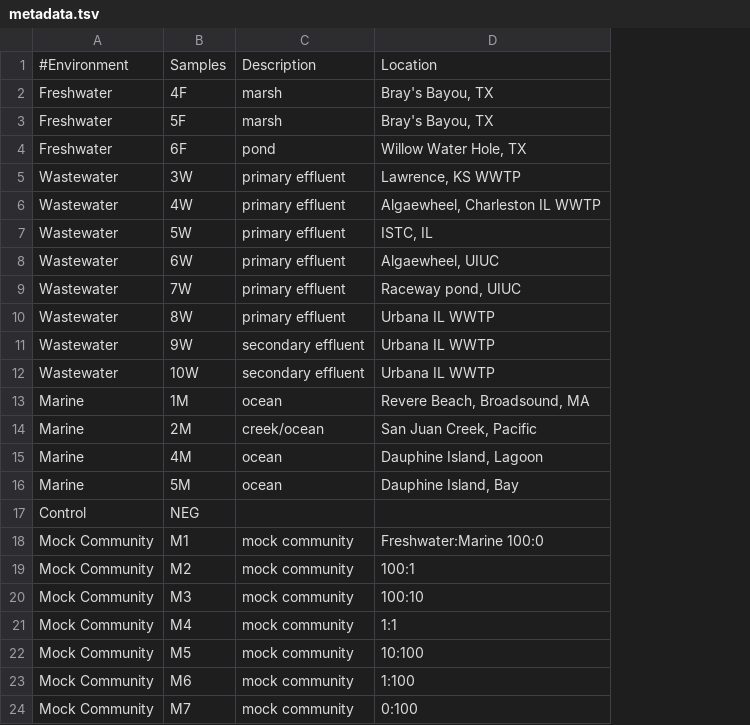
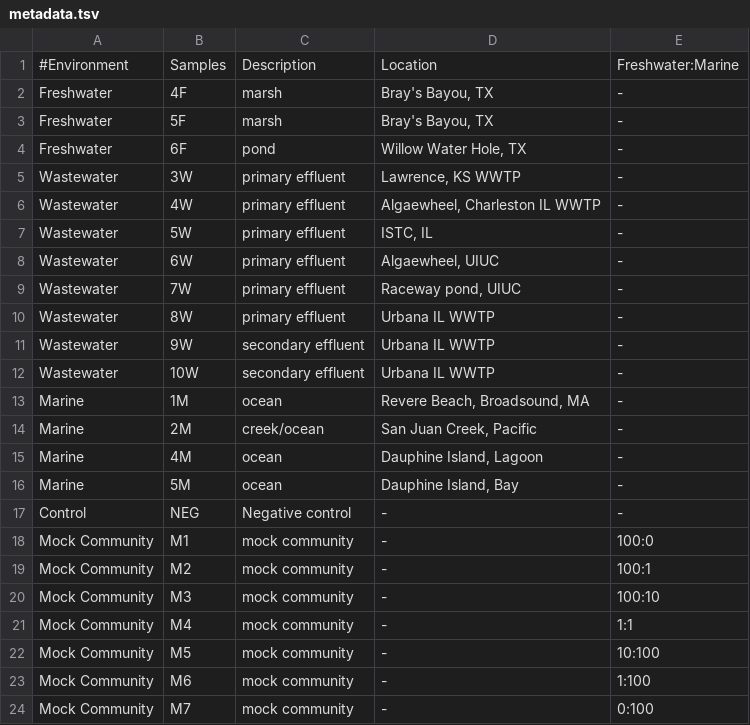
Before and after one commit to peterjc/thapbi-pict, a TSV file: examples/microalgal_mock/metadata.tsv, drawn as a sheet; the diff names each change by its address in the sheet, - before the commit and + after, or states it on an @@ line.

Commit message:
Separate cols for location + Freshwater:Marine ratio

```diff
--- a/examples/microalgal_mock/metadata.tsv
+++ b/examples/microalgal_mock/metadata.tsv
+column E, rows 1-24: Freshwater:Marine | - | - | - | - | - | - | - | - | - | - | - | - | - | - | - | - | 100:0 | 100:1 | 100:10 | 1:1 | 10:100 | 1:100 | 0:100
-C17: (empty)
+C17: Negative control
-D17: (empty)
+D17: -
-D18: Freshwater:Marine 100:0
+D18: -
-D19: 100:1
+D19: -
-D20: 100:10
+D20: -
-D21: 1:1
+D21: -
-D22: 10:100
+D22: -
-D23: 1:100
+D23: -
-D24: 0:100
+D24: -
```
